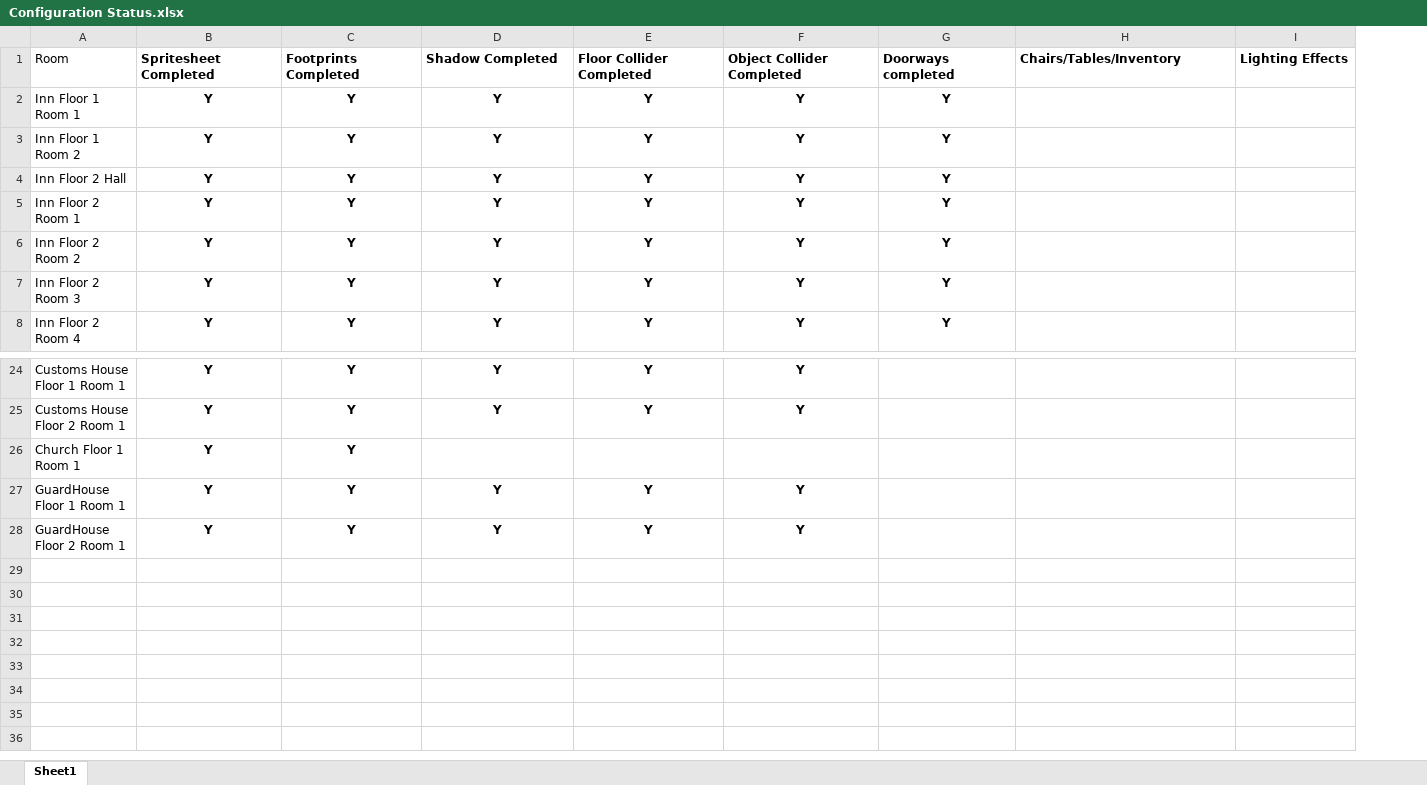
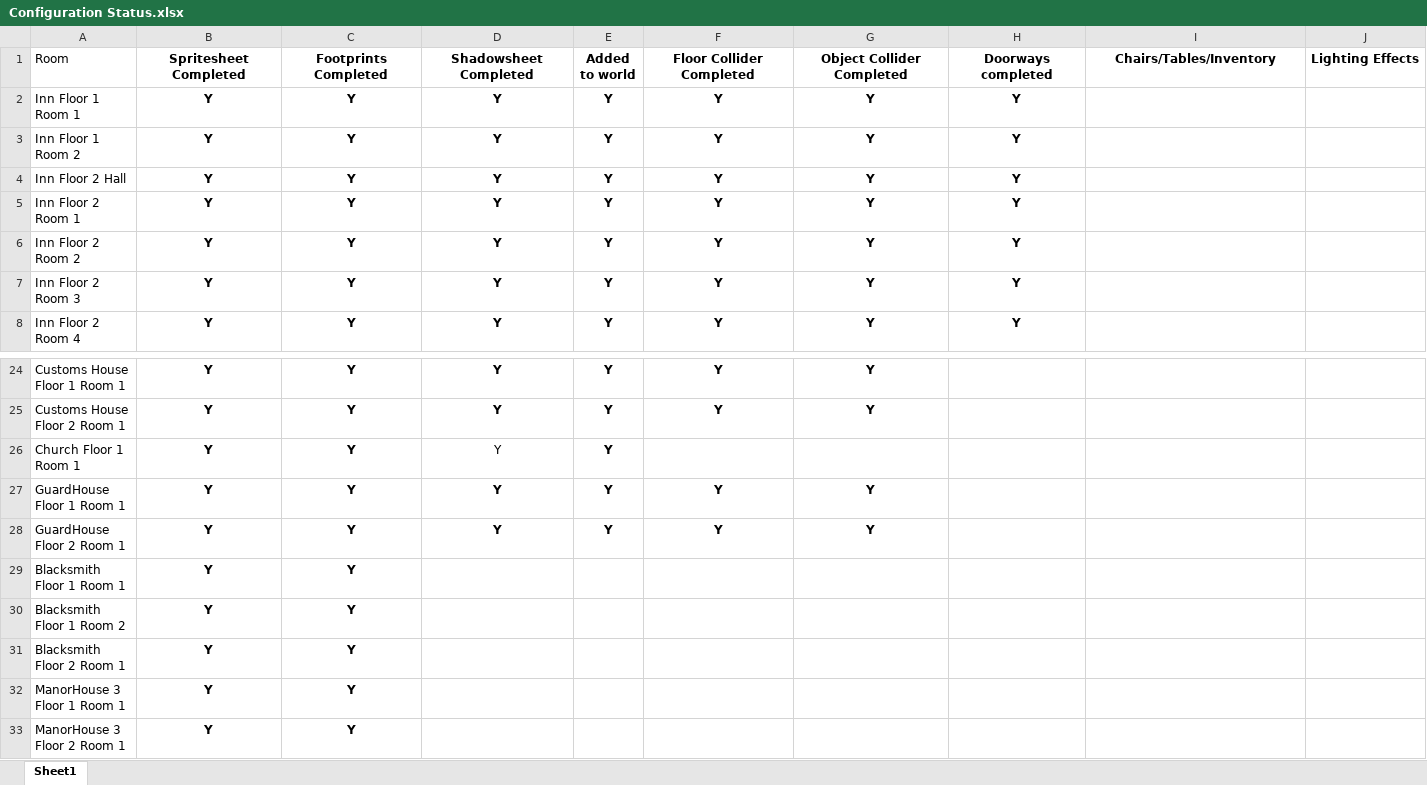
Before and after one commit to Vuwij/Macabre, an Excel workbook: Assets/Spritesheets/Configuration Status.xlsx, sheet Sheet1, drawn as a sheet; only a part is shown, gaps mark what is left out; values as stored, in another font and other column widths than the file's, no borders; conditional formats not drawn; addresses are those after the commit; rows hold the shown columns only; the diff names each change by its address in the sheet, - before the commit and + after, or states it on an @@ line.

Commit message:
Configuration status updated

```diff
--- a/Assets/Spritesheets/Configuration Status.xlsx (sheet Sheet1)
+++ b/Assets/Spritesheets/Configuration Status.xlsx (sheet Sheet1)
+column E (Added to world), rows 2-8: all Y; rows 24-28: all Y
-B1:D1 alignment: left
+B1:D1 alignment: center
-D1: Shadow Completed
+D1: Shadowsheet Completed
-F1:J1 alignment: left
+F1:J1 alignment: center
-D26 (Shadowsheet Completed): (empty)
+D26 (Shadowsheet Completed): Y
+row 29: Blacksmith Floor 1 Room 1 | Y | Y
+row 30: Blacksmith Floor 1 Room 2 | Y | Y
+row 31: Blacksmith Floor 2 Room 1 | Y | Y
+row 32: ManorHouse 3 Floor 1 Room 1 | Y | Y
+row 33: ManorHouse 3 Floor 2 Room 1 | Y | Y
```
